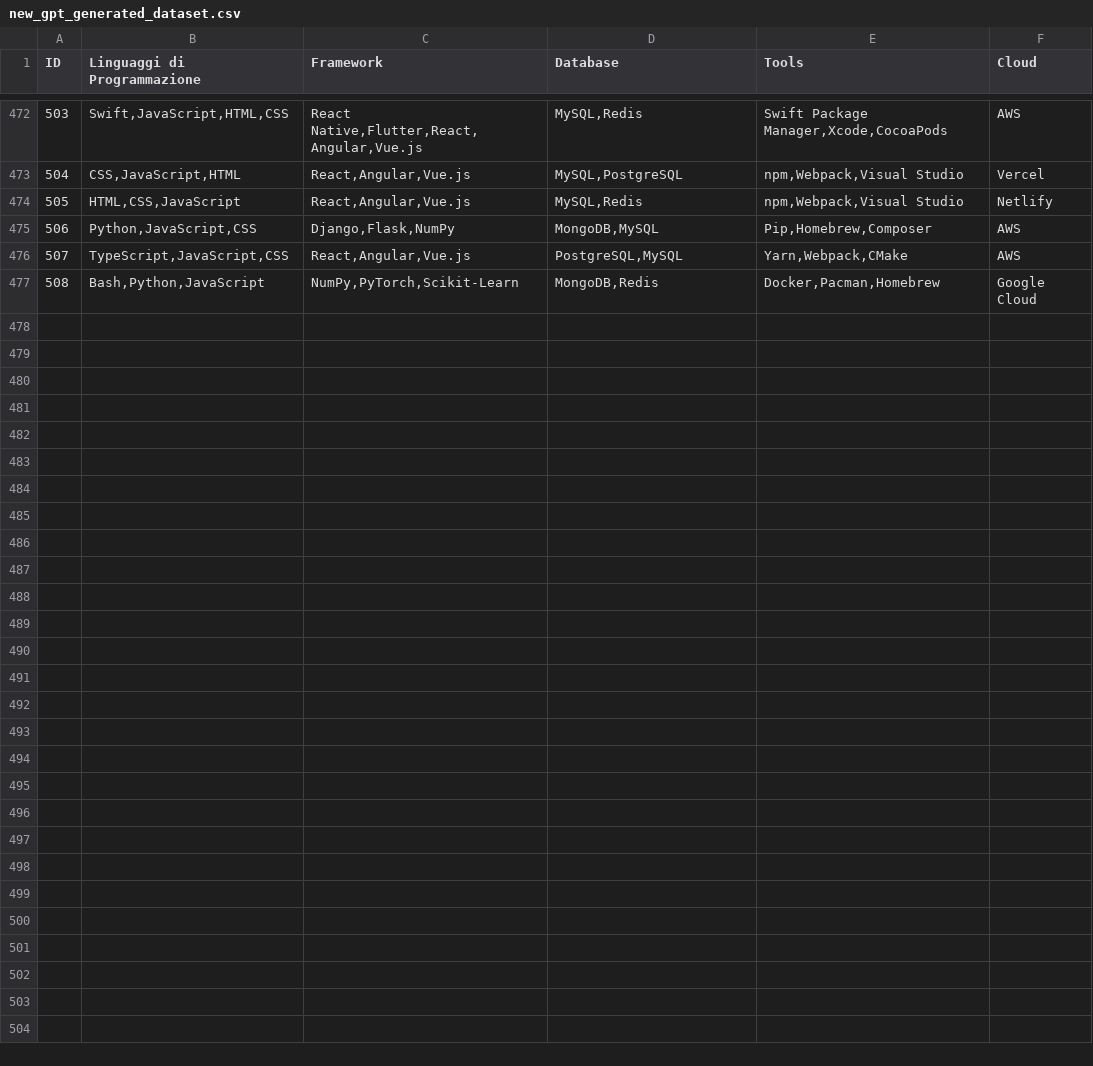
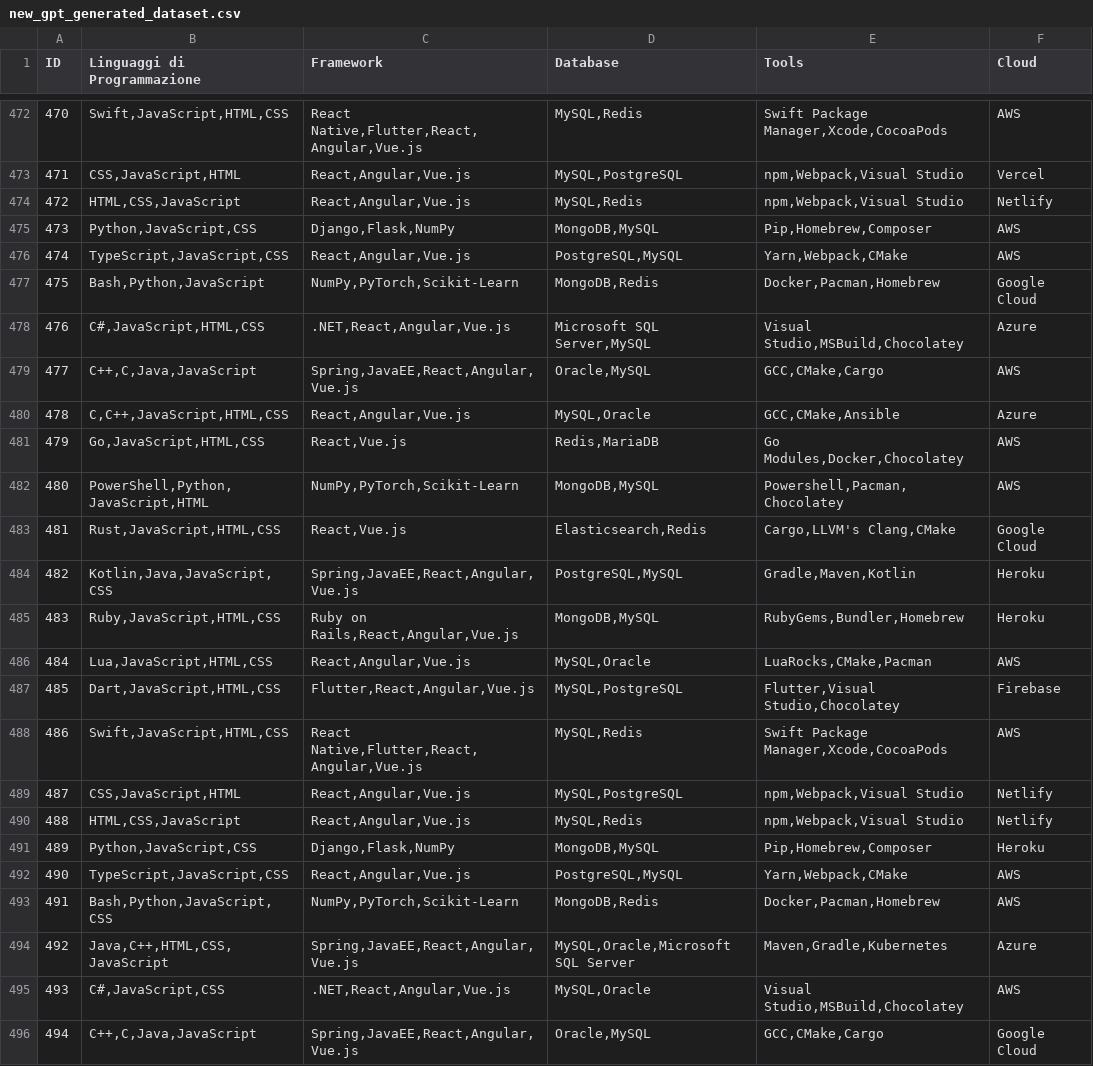
Before and after one commit to antoninoLorenzo/RecommenderSystem_TC, a CSV file: demo/datasets/new_gpt_generated_dataset.csv, drawn as a sheet; only a part is shown, gaps mark what is left out; the diff covers the shown part only; the diff names each change by its address in the sheet, - before the commit and + after, or states it on an @@ line.

Commit message:
Ultimo edit al dataset (bro I swear)

```diff
--- a/demo/datasets/new_gpt_generated_dataset.csv
+++ b/demo/datasets/new_gpt_generated_dataset.csv
@@ column A (ID) renumbered between rows 346 and 477 @@
+row 478: 476 | C#,JavaScript,HTML,CSS | .NET,React,Angular,Vue.js | Microsoft SQL Server,MySQL | Visual Studio,MSBuild,Chocolatey | Azure
+row 479: 477 | C++,C,Java,JavaScript | Spring,JavaEE,React,Angular,Vue.js | Oracle,MySQL | GCC,CMake,Cargo | AWS
+row 480: 478 | C,C++,JavaScript,HTML,CSS | React,Angular,Vue.js | MySQL,Oracle | GCC,CMake,Ansible | Azure
+row 481: 479 | Go,JavaScript,HTML,CSS | React,Vue.js | Redis,MariaDB | Go Modules,Docker,Chocolatey | AWS
+row 482: 480 | PowerShell,Python,JavaScript,HTML | NumPy,PyTorch,Scikit-Learn | MongoDB,MySQL | Powershell,Pacman,Chocolatey | AWS
+row 483: 481 | Rust,JavaScript,HTML,CSS | React,Vue.js | Elasticsearch,Redis | Cargo,LLVM's Clang,CMake | Google Cloud
+row 484: 482 | Kotlin,Java,JavaScript,CSS | Spring,JavaEE,React,Angular,Vue.js | PostgreSQL,MySQL | Gradle,Maven,Kotlin | Heroku
+row 485: 483 | Ruby,JavaScript,HTML,CSS | Ruby on Rails,React,Angular,Vue.js | MongoDB,MySQL | RubyGems,Bundler,Homebrew | Heroku
+row 486: 484 | Lua,JavaScript,HTML,CSS | React,Angular,Vue.js | MySQL,Oracle | LuaRocks,CMake,Pacman | AWS
+row 487: 485 | Dart,JavaScript,HTML,CSS | Flutter,React,Angular,Vue.js | MySQL,PostgreSQL | Flutter,Visual Studio,Chocolatey | Firebase
+row 488: 486 | Swift,JavaScript,HTML,CSS | React Native,Flutter,React,Angular,Vue.js | MySQL,Redis | Swift Package Manager,Xcode,CocoaPods | AWS
+row 489: 487 | CSS,JavaScript,HTML | React,Angular,Vue.js | MySQL,PostgreSQL | npm,Webpack,Visual Studio | Netlify
+row 490: 488 | HTML,CSS,JavaScript | React,Angular,Vue.js | MySQL,Redis | npm,Webpack,Visual Studio | Netlify
+row 491: 489 | Python,JavaScript,CSS | Django,Flask,NumPy | MongoDB,MySQL | Pip,Homebrew,Composer | Heroku
+row 492: 490 | TypeScript,JavaScript,CSS | React,Angular,Vue.js | PostgreSQL,MySQL | Yarn,Webpack,CMake | AWS
+row 493: 491 | Bash,Python,JavaScript,CSS | NumPy,PyTorch,Scikit-Learn | MongoDB,Redis | Docker,Pacman,Homebrew | AWS
+row 494: 492 | Java,C++,HTML,CSS,JavaScript | Spring,JavaEE,React,Angular,Vue.js | MySQL,Oracle,Microsoft SQL Server | Maven,Gradle,Kubernetes | Azure
+row 495: 493 | C#,JavaScript,CSS | .NET,React,Angular,Vue.js | MySQL,Oracle | Visual Studio,MSBuild,Chocolatey | AWS
+row 496: 494 | C++,C,Java,JavaScript | Spring,JavaEE,React,Angular,Vue.js | Oracle,MySQL | GCC,CMake,Cargo | Google Cloud
```
Also changed, not shown: 14 added rows elsewhere in this file, 1 other file.
